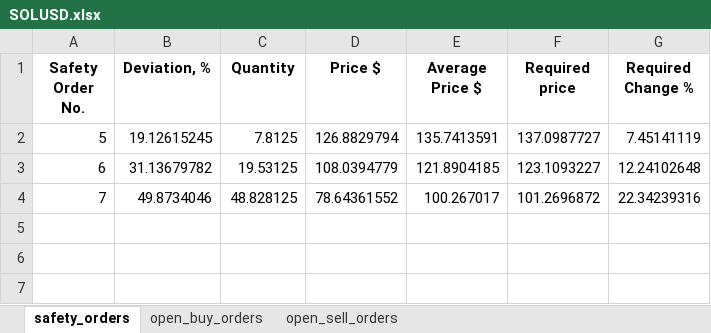
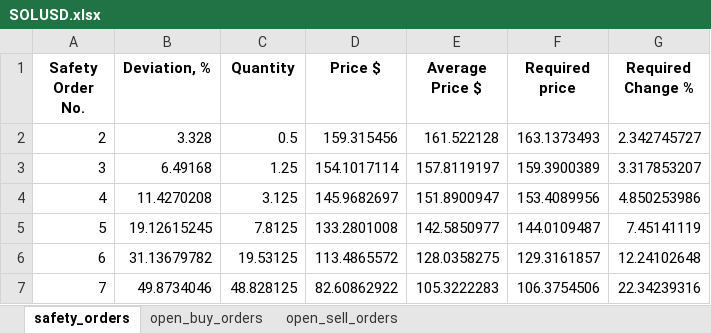
Before and after one commit to RoryGlenn/DCA_Bot, an Excel workbook: src/kraken_files/excel_files/SOLUSD.xlsx, sheet safety_orders, drawn as a sheet; values as stored, in another font and other column widths than the file's, no borders; addresses are those after the commit; the diff names each change by its address in the sheet, - before the commit and + after, or states it on an @@ line.

```diff
--- a/src/kraken_files/excel_files/SOLUSD.xlsx (sheet safety_orders)
+++ b/src/kraken_files/excel_files/SOLUSD.xlsx (sheet safety_orders)
+row 2: 2 | 3.328 | 0.5 | 159.315456 | 161.522128 | 163.1373493 | 2.342745727
+row 3: 3 | 6.49168 | 1.25 | 154.1017114 | 157.8119197 | 159.3900389 | 3.317853207
+row 4: 4 | 11.4270208 | 3.125 | 145.9682697 | 151.8900947 | 153.4089956 | 4.850253986
-D5 (Price $): 126.8829794
+D5 (Price $): 133.2801008
-E5 (Average Price $): 135.7413591
+E5 (Average Price $): 142.5850977
-F5 (Required price): 137.0987727
+F5 (Required price): 144.0109487
-D6 (Price $): 108.0394779
+D6 (Price $): 113.4865572
-E6 (Average Price $): 121.8904185
+E6 (Average Price $): 128.0358275
-F6 (Required price): 123.1093227
+F6 (Required price): 129.3161857
-D7 (Price $): 78.64361552
+D7 (Price $): 82.60862922
-E7 (Average Price $): 100.267017
+E7 (Average Price $): 105.3222283
-F7 (Required price): 101.2696872
+F7 (Required price): 106.3754506
```
Also changed, not shown: sheet open_buy_orders, sheet open_sell_orders, src/kraken_files/excel_files/XETHZUSD.xlsx, src/kraken_files/excel_files/XXBTZUSD.xlsx, 3 other files.
